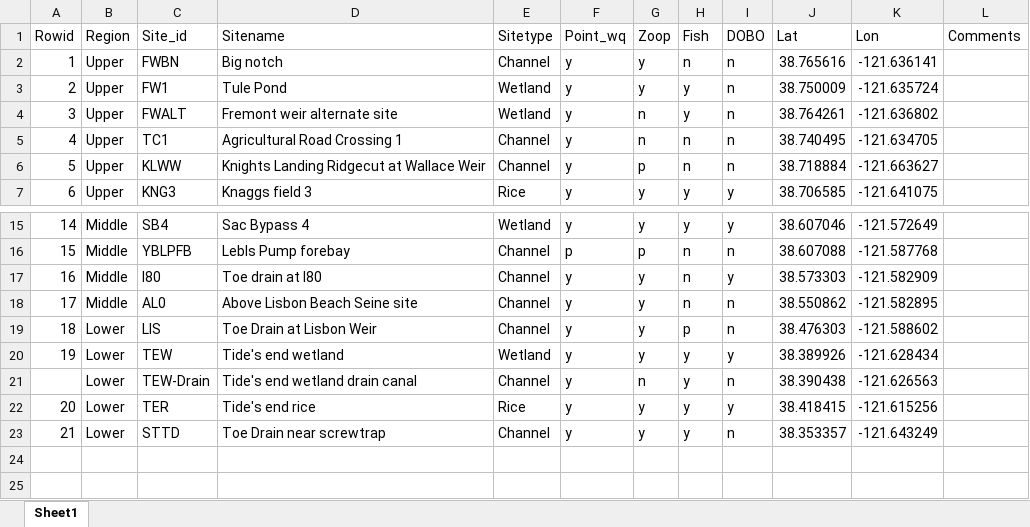
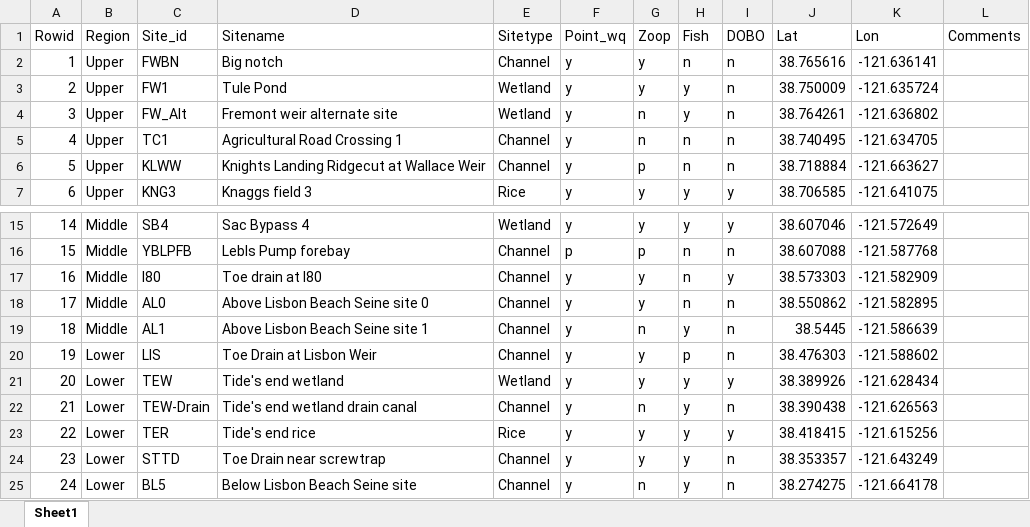
Before and after one commit to ericholmes/YBLTE, an Excel workbook: Data/tabular/YBLTE_sites.xlsx, sheet Sheet1, drawn as a sheet; only a part is shown, gaps mark what is left out; values as stored, in another font and other column widths than the file's, no borders; conditional formats not drawn; addresses are those after the commit; the diff names each change by its address in the sheet, - before the commit and + after, or states it on an @@ line.

```diff
--- a/Data/tabular/YBLTE_sites.xlsx (sheet Sheet1)
+++ b/Data/tabular/YBLTE_sites.xlsx (sheet Sheet1)
-C4 (Site_id): FWALT
+C4 (Site_id): FW_Alt
-D18 (Sitename): Above Lisbon Beach Seine site
+D18 (Sitename): Above Lisbon Beach Seine site 0
+row 19: 18 | Middle | AL1 | Above Lisbon Beach Seine site 1 | Channel | y | n | y | n | 38.5445 | -121.586639
@@ column A (Rowid) renumbered between rows 20 and 24 @@
+row 25: 24 | Lower | BL5 | Below Lisbon Beach Seine site | Channel | y | n | y | n | 38.274275 | -121.664178
```
Also changed, not shown: Data/tabular/YBLTE_point_wq.xlsx, 3 other files.
